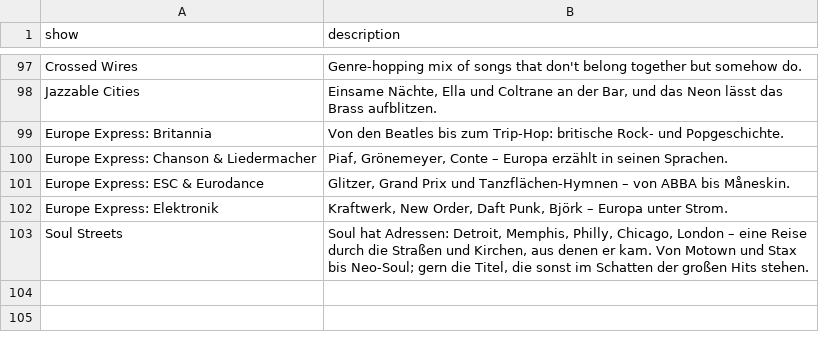
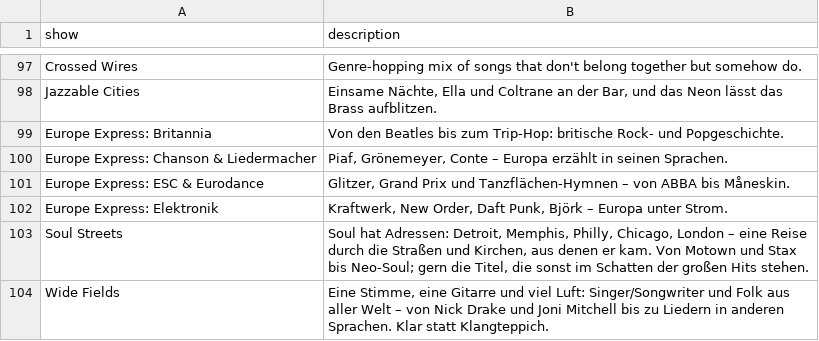
Before and after one commit to rs7hwfctnb-spec/dj-claude-schedule, a CSV file: show-descriptions.csv, drawn as a sheet; only a part is shown, gaps mark what is left out.

```diff
--- a/show-descriptions.csv
+++ b/show-descriptions.csv
@@ -103 +103,2 @@ Europe Express: Elektronik,"Kraftwerk, New Order, Daft Punk, Björk – Europa u
 Soul Streets,"Soul hat Adressen: Detroit, Memphis, Philly, Chicago, London – eine Reise durch die Straßen und Kirchen, aus denen er kam. Von Motown und Stax bis Neo-Soul; gern die Titel, die sonst im Schatten der großen Hits stehen."
+Wide Fields,"Eine Stimme, eine Gitarre und viel Luft: Singer/Songwriter und Folk aus aller Welt – von Nick Drake und Joni Mitchell bis zu Liedern in anderen Sprachen. Klar statt Klangteppich."
```
Also changed, not shown: schedule-week.csv.
